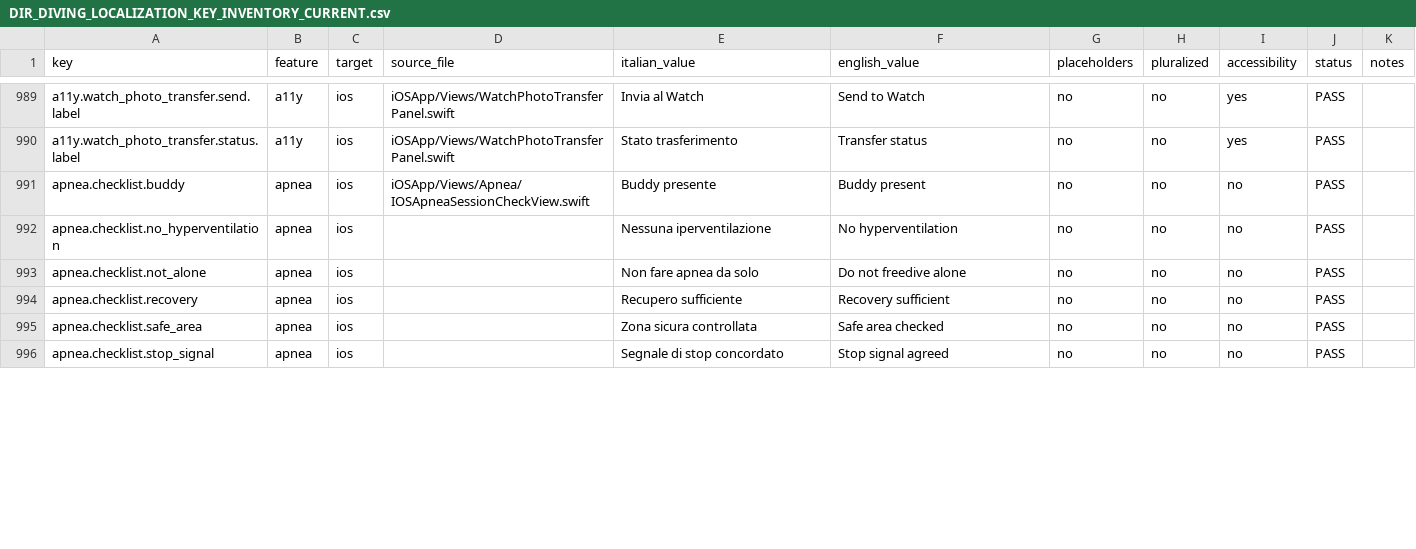
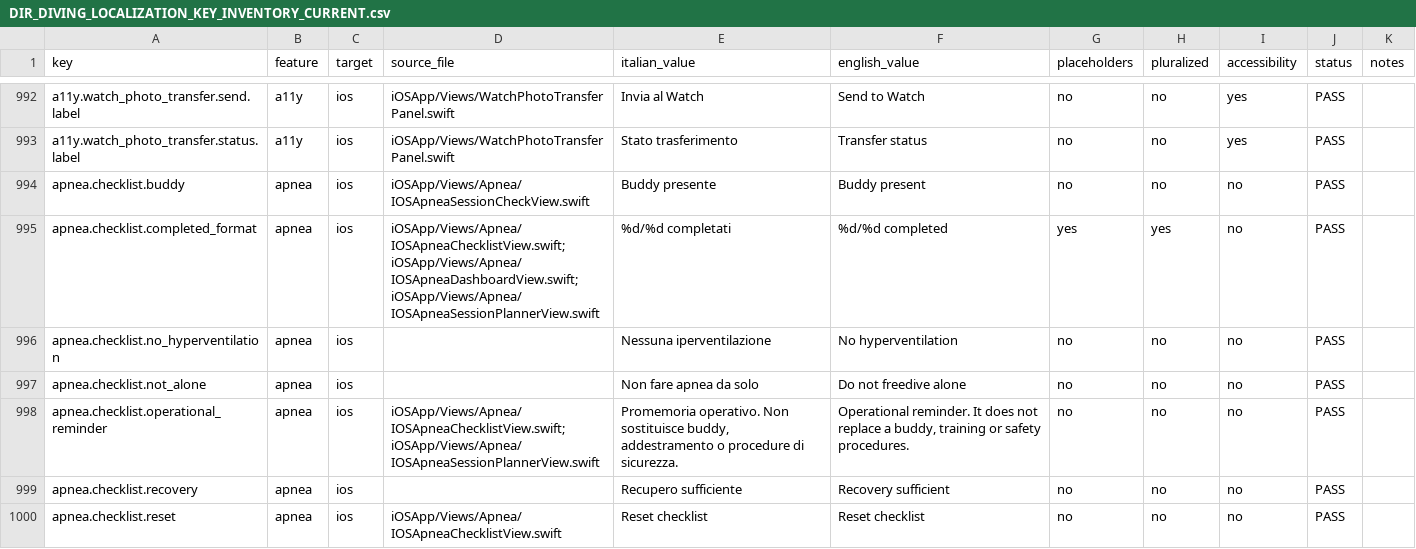
Before and after one commit to egopfe/DirDiving-App, a CSV file: Docs/DIR_DIVING_LOCALIZATION_KEY_INVENTORY_CURRENT.csv, drawn as a sheet; only a part is shown, gaps mark what is left out; the shorter side is filled out with more unchanged rows; the diff covers the shown part only; the diff names each change by its address in the sheet, - before the commit and + after, or states it on an @@ line.

```diff
--- a/Docs/DIR_DIVING_LOCALIZATION_KEY_INVENTORY_CURRENT.csv
+++ b/Docs/DIR_DIVING_LOCALIZATION_KEY_INVENTORY_CURRENT.csv
+row 995: apnea.checklist.completed_format | apnea | ios | iOSApp/Views/Apnea/IOSApneaChecklistView.swift;iOSApp/Views/Apnea/IOSApneaDashboardView.swift;iOSApp/Views/Apnea/IOSApneaSessionPlannerView.swift | %d/%d completati | %d/%d completed | yes | yes | no | PASS
+row 998: apnea.checklist.operational_reminder | apnea | ios | iOSApp/Views/Apnea/IOSApneaChecklistView.swift;iOSApp/Views/Apnea/IOSApneaSessionPlannerView.swift | Promemoria operativo. Non sostituisce buddy, addestramento o procedure di sicurezza. | Operational reminder. It does not replace a buddy, training or safety procedures. | no | no | no | PASS
+row 1000: apnea.checklist.reset | apnea | ios | iOSApp/Views/Apnea/IOSApneaChecklistView.swift | Reset checklist | Reset checklist | no | no | no | PASS
```
Also changed, not shown: 15 added rows and 20 edited cells elsewhere in this file, 42 other files.
